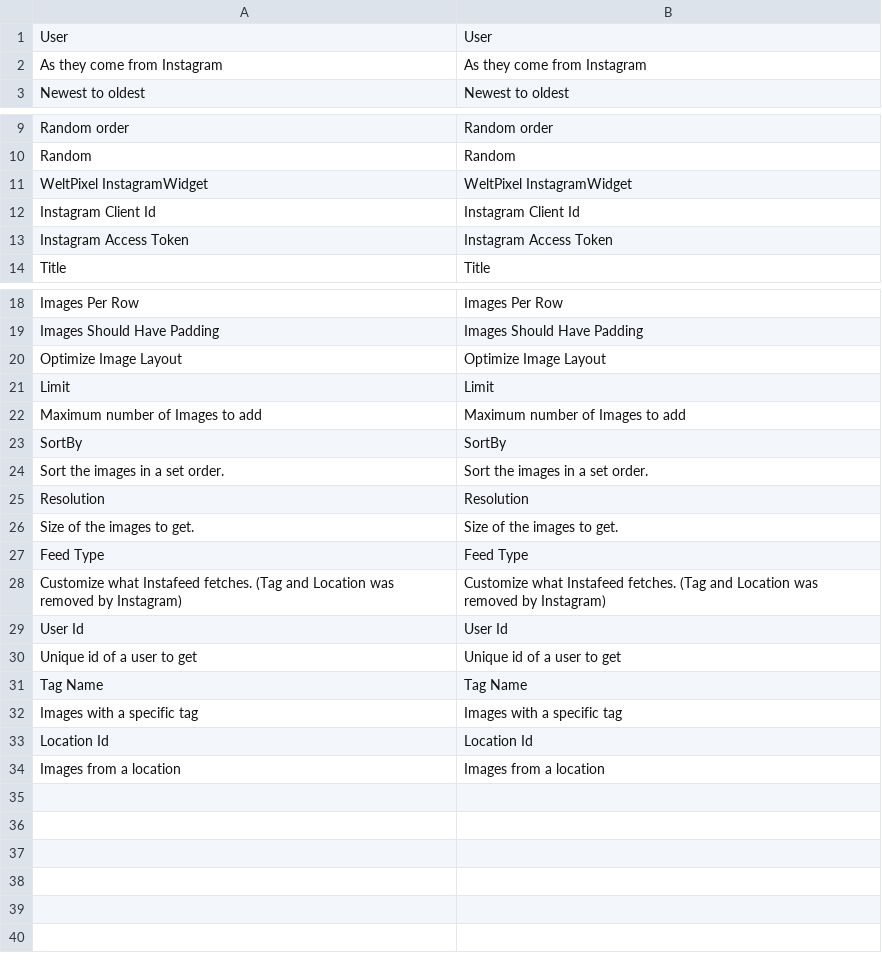
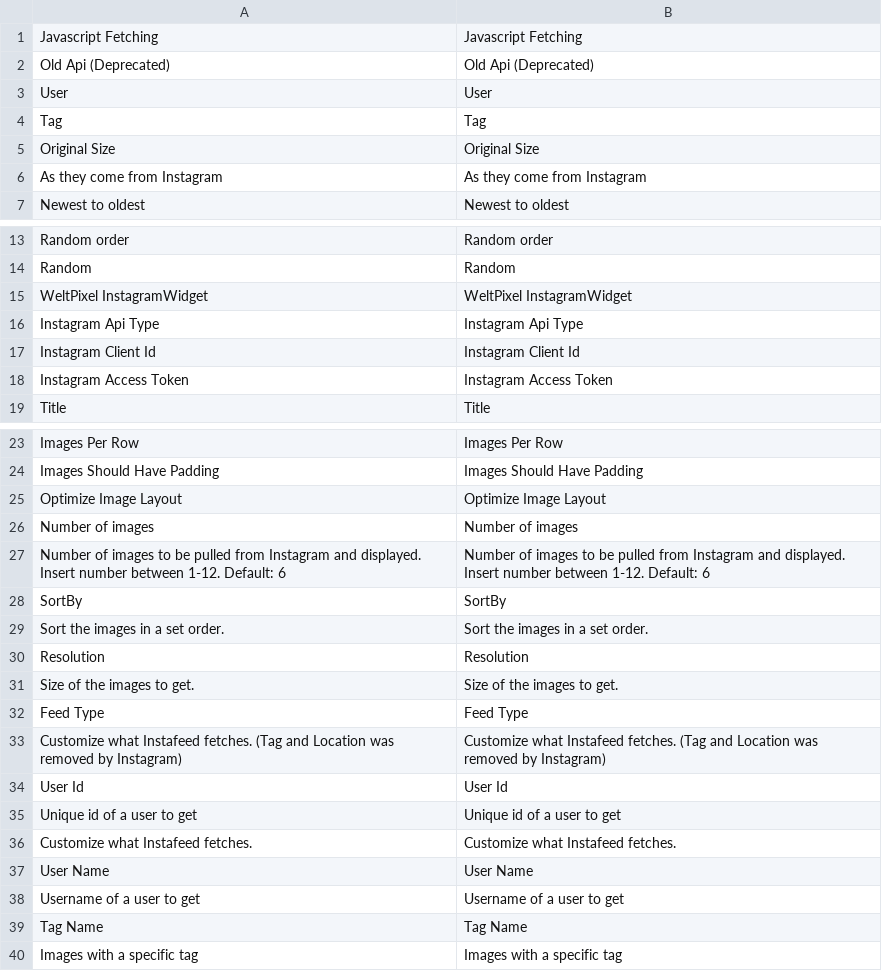
Before and after one commit to dannya06/magento2_certi, a CSV file: app/code/WeltPixel/InstagramWidget/i18n/en_US.csv, drawn as a sheet; only a part is shown, gaps mark what is left out; removed rows and columns are numbered as before the commit, all else as after; the diff names each change by its address in the sheet, - before the commit and + after, or states it on an @@ line.

Commit message:
hanif.26076447 - update InstagramWidget

```diff
--- a/app/code/WeltPixel/InstagramWidget/i18n/en_US.csv
+++ b/app/code/WeltPixel/InstagramWidget/i18n/en_US.csv
+row 1: Javascript Fetching | Javascript Fetching
+row 2: Old Api (Deprecated) | Old Api (Deprecated)
+row 4: Tag | Tag
+row 5: Original Size | Original Size
+row 16: Instagram Api Type | Instagram Api Type
-row 21: Limit | Limit
-row 22: Maximum number of Images to add | Maximum number of Images to add
+row 26: Number of images | Number of images
+row 27: Number of images to be pulled from Instagram and displayed. Insert number between 1-12. Default: 6 | Number of images to be pulled from Instagram and displayed. Insert number between 1-12. Default: 6
+row 36: Customize what Instafeed fetches. | Customize what Instafeed fetches.
+row 37: User Name | User Name
+row 38: Username of a user to get | Username of a user to get
-row 33: Location Id | Location Id
-row 34: Images from a location | Images from a location
```
Also changed, not shown: 25 other files.
